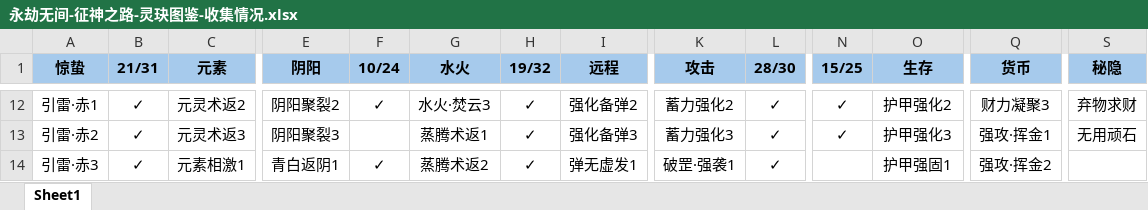
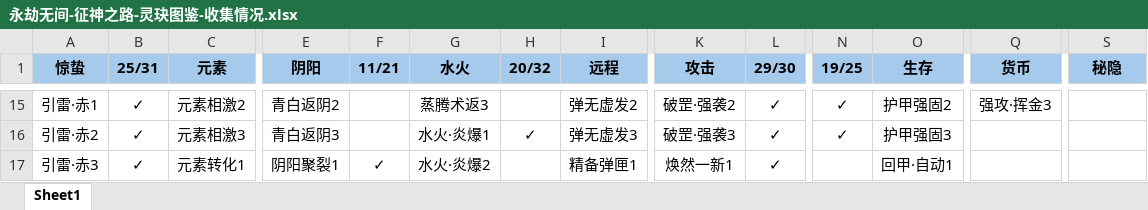
Before and after one commit to AlphaCatMeow/myscripts, an Excel workbook: excel/永劫无间-征神之路-灵玦图鉴-收集情况.xlsx, sheet Sheet1, drawn as a sheet; only a part is shown, gaps mark what is left out; values as stored, in another font and other column widths than the file's, no borders; addresses are those after the commit; the diff covers the shown part only; the diff names each change by its address in the sheet, - before the commit and + after, or states it on an @@ line.

```diff
--- a/excel/永劫无间-征神之路-灵玦图鉴-收集情况.xlsx (sheet Sheet1)
+++ b/excel/永劫无间-征神之路-灵玦图鉴-收集情况.xlsx (sheet Sheet1)
-B1: 21/31
+B1: 25/31
-F1: 10/24
+F1: 11/21
-H1: 19/32
+H1: 20/32
-L1: 28/30
+L1: 29/30
-N1: 15/25
+N1: 19/25
-C15 (元素): 元灵术返2
+C15 (元素): 元素相激2
-E15 (阴阳): 阴阳聚裂2
+E15 (阴阳): 青白返阴2
-F15 (11/21): ✓
+F15 (11/21): (empty)
-G15 (水火): 水火·焚云3
+G15 (水火): 蒸腾术返3
-H15 (20/32): ✓
+H15 (20/32): (empty)
-I15 (远程): 强化备弹2
+I15 (远程): 弹无虚发2
-K15 (攻击): 蓄力强化2
+K15 (攻击): 破罡·强袭2
-O15 (生存): 护甲强化2
+O15 (生存): 护甲强固2
-Q15 (货币): 财力凝聚3
+Q15 (货币): 强攻·挥金3
-S15 (秘隐): 弃物求财
+S15 (秘隐): (empty)
-C16 (元素): 元灵术返3
+C16 (元素): 元素相激3
-E16 (阴阳): 阴阳聚裂3
+E16 (阴阳): 青白返阴3
-G16 (水火): 蒸腾术返1
+G16 (水火): 水火·炎爆1
-I16 (远程): 强化备弹3
+I16 (远程): 弹无虚发3
-K16 (攻击): 蓄力强化3
+K16 (攻击): 破罡·强袭3
-O16 (生存): 护甲强化3
+O16 (生存): 护甲强固3
-Q16 (货币): 强攻·挥金1
+Q16 (货币): (empty)
-S16 (秘隐): 无用顽石
+S16 (秘隐): (empty)
-C17 (元素): 元素相激1
+C17 (元素): 元素转化1
-E17 (阴阳): 青白返阴1
+E17 (阴阳): 阴阳聚裂1
-G17 (水火): 蒸腾术返2
+G17 (水火): 水火·炎爆2
-H17 (20/32): ✓
+H17 (20/32): (empty)
-I17 (远程): 弹无虚发1
+I17 (远程): 精备弹匣1
-K17 (攻击): 破罡·强袭1
+K17 (攻击): 焕然一新1
-O17 (生存): 护甲强固1
+O17 (生存): 回甲·自动1
-Q17 (货币): 强攻·挥金2
+Q17 (货币): (empty)
```
Also changed, not shown: 3 added rows, 3 removed rows and 114 edited cells elsewhere in this sheet, 1 other file.
